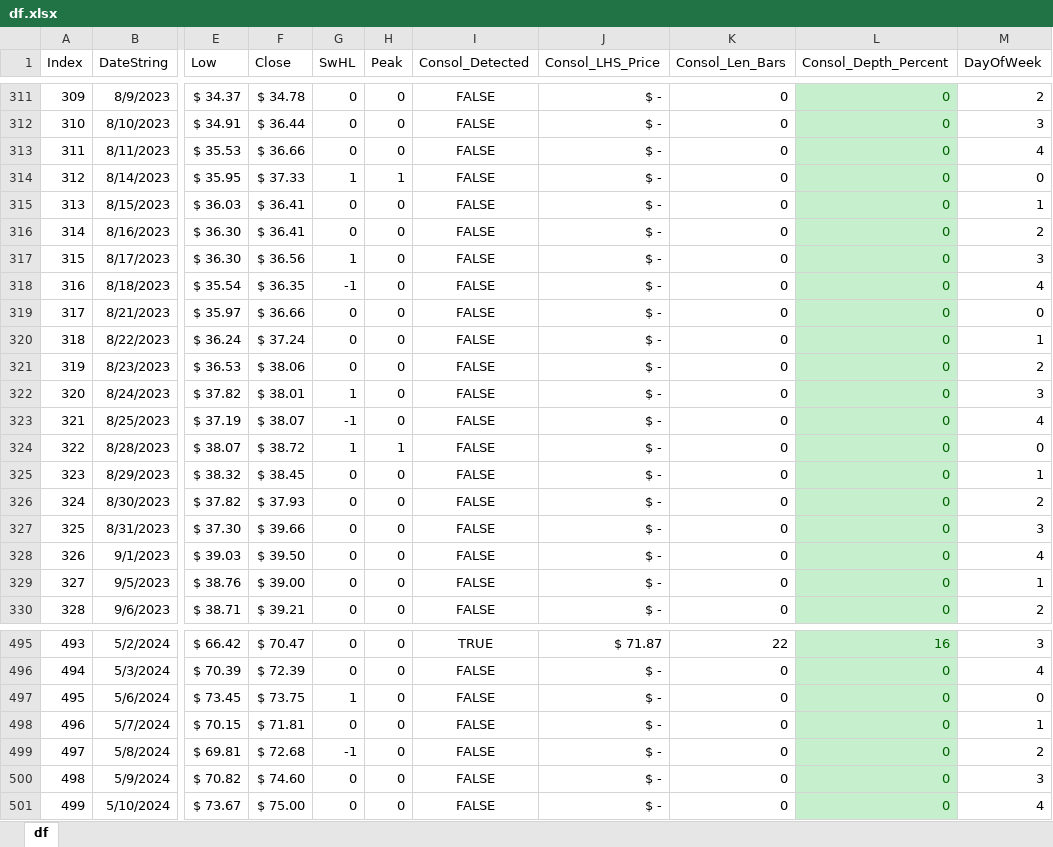
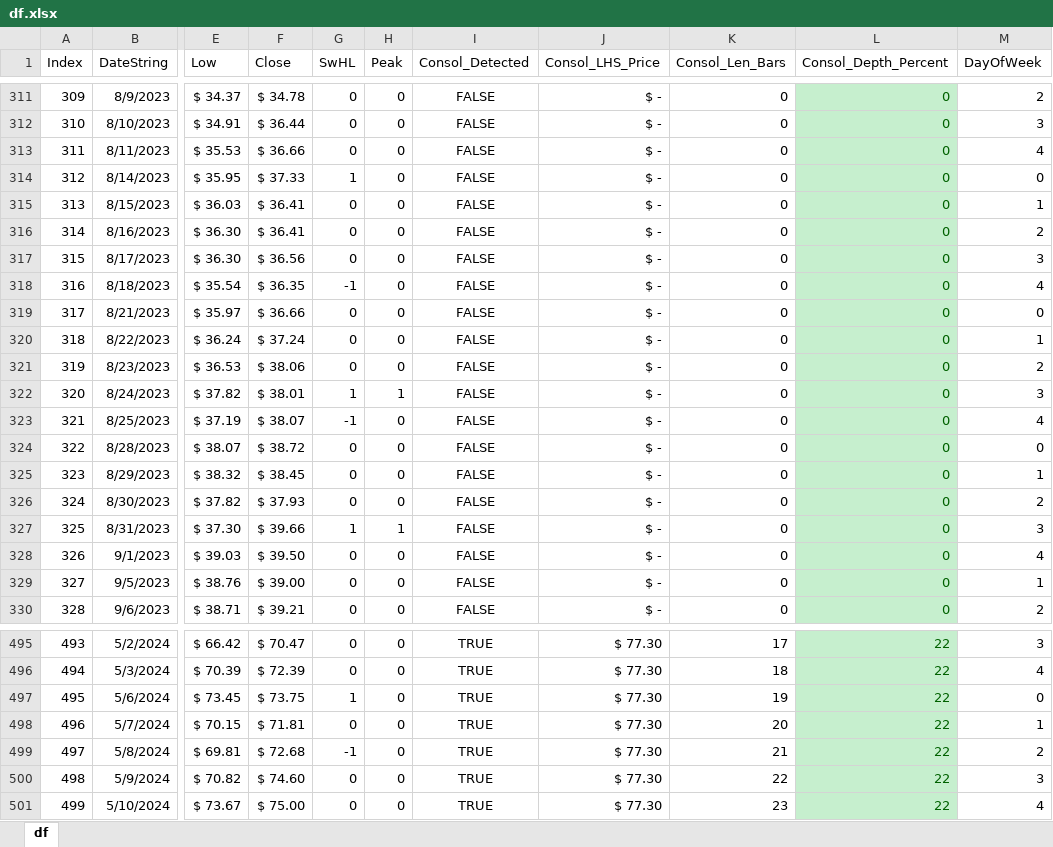
Before and after one commit to rocketpoweryul/TradeTronic, an Excel workbook: df.xlsx, sheet df, drawn as a sheet; only a part is shown, gaps mark what is left out; values as stored, in another font and other column widths than the file's, no borders; conditional formats and table styles not drawn; the diff covers the shown part only; the diff names each change by its address in the sheet, - before the commit and + after, or states it on an @@ line.

```diff
--- a/df.xlsx (sheet df)
+++ b/df.xlsx (sheet df)
-H314 (Peak): 1
+H314 (Peak): 0
-G317 (SwHL): 1
+G317 (SwHL): 0
-H322 (Peak): 0
+H322 (Peak): 1
-G324 (SwHL): 1
+G324 (SwHL): 0
-H324 (Peak): 1
+H324 (Peak): 0
-G327 (SwHL): 0
+G327 (SwHL): 1
-H327 (Peak): 0
+H327 (Peak): 1
-J495 (Consol_LHS_Price): $ 71.87
+J495 (Consol_LHS_Price): $ 77.30
-K495 (Consol_Len_Bars): 22
+K495 (Consol_Len_Bars): 17
-L495 (Consol_Depth_Percent): 16
+L495 (Consol_Depth_Percent): 22
-I496:I501 (Consol_Detected): FALSE
+I496:I501 (Consol_Detected): TRUE
-J496:J501 (Consol_LHS_Price): $ -
+J496:J501 (Consol_LHS_Price): $ 77.30
-K496 (Consol_Len_Bars): 0
+K496 (Consol_Len_Bars): 18
-L496:L501 (Consol_Depth_Percent): 0
+L496:L501 (Consol_Depth_Percent): 22
-K497 (Consol_Len_Bars): 0
+K497 (Consol_Len_Bars): 19
-K498 (Consol_Len_Bars): 0
+K498 (Consol_Len_Bars): 20
-K499 (Consol_Len_Bars): 0
+K499 (Consol_Len_Bars): 21
-K500 (Consol_Len_Bars): 0
+K500 (Consol_Len_Bars): 22
-K501 (Consol_Len_Bars): 0
+K501 (Consol_Len_Bars): 23
```
Also changed, not shown: 137 edited cells elsewhere in this sheet, 4 other files.
